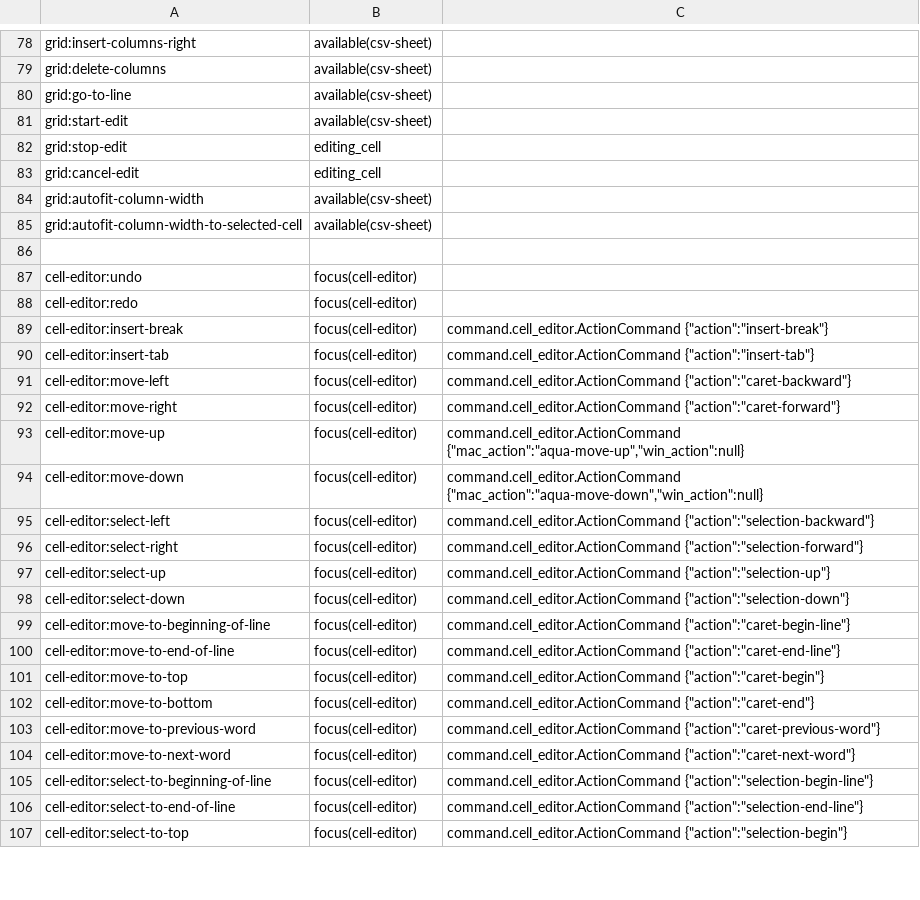
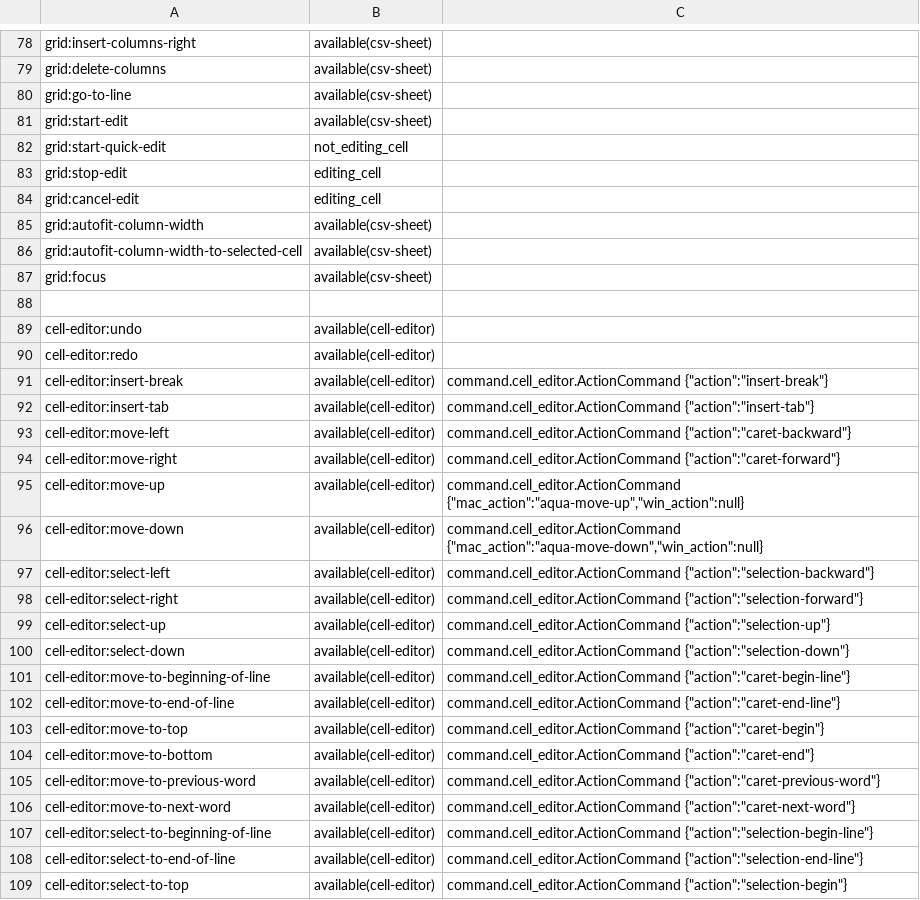
Before and after one commit to kohii/smoothcsv, a TSV file: smoothcsv-app-modules/smoothcsv-core/src/main/resources/smoothcsv-core/smoothcsv-command.tsv, drawn as a sheet; only a part is shown, gaps mark what is left out; the diff covers the shown part only.

Commit message:
Fix bug concerning key macro when editing cell

```diff
--- a/smoothcsv-app-modules/smoothcsv-core/src/main/resources/smoothcsv-core/smoothcsv-command.tsv
+++ b/smoothcsv-app-modules/smoothcsv-core/src/main/resources/smoothcsv-core/smoothcsv-command.tsv
@@ -81,2 +81,3 @@ grid:go-to-line	available(csv-sheet)
 grid:start-edit	available(csv-sheet)	
+grid:start-quick-edit	not_editing_cell	
 grid:stop-edit	editing_cell	
@@ -85,23 +86,24 @@ grid:autofit-column-width	available(csv-sheet)
 grid:autofit-column-width-to-selected-cell	available(csv-sheet)	
+grid:focus	available(csv-sheet)	
 		
-cell-editor:undo	focus(cell-editor)	
-cell-editor:redo	focus(cell-editor)	
-cell-editor:insert-break	focus(cell-editor)	command.cell_editor.ActionCommand {"action":"insert-break"}
-cell-editor:insert-tab	focus(cell-editor)	command.cell_editor.ActionCommand {"action":"insert-tab"}
-cell-editor:move-left	focus(cell-editor)	command.cell_editor.ActionCommand {"action":"caret-backward"}
-cell-editor:move-right	focus(cell-editor)	command.cell_editor.ActionCommand {"action":"caret-forward"}
-cell-editor:move-up	focus(cell-editor)	command.cell_editor.ActionCommand {"mac_action":"aqua-move-up","win_action":null}
-cell-editor:move-down	focus(cell-editor)	command.cell_editor.ActionCommand {"mac_action":"aqua-move-down","win_action":null}
-cell-editor:select-left	focus(cell-editor)	command.cell_editor.ActionCommand {"action":"selection-backward"}
-cell-editor:select-right	focus(cell-editor)	command.cell_editor.ActionCommand {"action":"selection-forward"}
-cell-editor:select-up	focus(cell-editor)	command.cell_editor.ActionCommand {"action":"selection-up"}
-cell-editor:select-down	focus(cell-editor)	command.cell_editor.ActionCommand {"action":"selection-down"}
-cell-editor:move-to-beginning-of-line	focus(cell-editor)	command.cell_editor.ActionCommand {"action":"caret-begin-line"}
-cell-editor:move-to-end-of-line	focus(cell-editor)	command.cell_editor.ActionCommand {"action":"caret-end-line"}
-cell-editor:move-to-top	focus(cell-editor)	command.cell_editor.ActionCommand {"action":"caret-begin"}
-cell-editor:move-to-bottom	focus(cell-editor)	command.cell_editor.ActionCommand {"action":"caret-end"}
-cell-editor:move-to-previous-word	focus(cell-editor)	command.cell_editor.ActionCommand {"action":"caret-previous-word"}
-cell-editor:move-to-next-word	focus(cell-editor)	command.cell_editor.ActionCommand {"action":"caret-next-word"}
-cell-editor:select-to-beginning-of-line	focus(cell-editor)	command.cell_editor.ActionCommand {"action":"selection-begin-line"}
-cell-editor:select-to-end-of-line	focus(cell-editor)	command.cell_editor.ActionCommand {"action":"selection-end-line"}
-cell-editor:select-to-top	focus(cell-editor)	command.cell_editor.ActionCommand {"action":"selection-begin"}
+cell-editor:undo	available(cell-editor)	
+cell-editor:redo	available(cell-editor)	
+cell-editor:insert-break	available(cell-editor)	command.cell_editor.ActionCommand {"action":"insert-break"}
+cell-editor:insert-tab	available(cell-editor)	command.cell_editor.ActionCommand {"action":"insert-tab"}
+cell-editor:move-left	available(cell-editor)	command.cell_editor.ActionCommand {"action":"caret-backward"}
+cell-editor:move-right	available(cell-editor)	command.cell_editor.ActionCommand {"action":"caret-forward"}
+cell-editor:move-up	available(cell-editor)	command.cell_editor.ActionCommand {"mac_action":"aqua-move-up","win_action":null}
+cell-editor:move-down	available(cell-editor)	command.cell_editor.ActionCommand {"mac_action":"aqua-move-down","win_action":null}
+cell-editor:select-left	available(cell-editor)	command.cell_editor.ActionCommand {"action":"selection-backward"}
+cell-editor:select-right	available(cell-editor)	command.cell_editor.ActionCommand {"action":"selection-forward"}
+cell-editor:select-up	available(cell-editor)	command.cell_editor.ActionCommand {"action":"selection-up"}
+cell-editor:select-down	available(cell-editor)	command.cell_editor.ActionCommand {"action":"selection-down"}
+cell-editor:move-to-beginning-of-line	available(cell-editor)	command.cell_editor.ActionCommand {"action":"caret-begin-line"}
+cell-editor:move-to-end-of-line	available(cell-editor)	command.cell_editor.ActionCommand {"action":"caret-end-line"}
+cell-editor:move-to-top	available(cell-editor)	command.cell_editor.ActionCommand {"action":"caret-begin"}
+cell-editor:move-to-bottom	available(cell-editor)	command.cell_editor.ActionCommand {"action":"caret-end"}
+cell-editor:move-to-previous-word	available(cell-editor)	command.cell_editor.ActionCommand {"action":"caret-previous-word"}
+cell-editor:move-to-next-word	available(cell-editor)	command.cell_editor.ActionCommand {"action":"caret-next-word"}
+cell-editor:select-to-beginning-of-line	available(cell-editor)	command.cell_editor.ActionCommand {"action":"selection-begin-line"}
+cell-editor:select-to-end-of-line	available(cell-editor)	command.cell_editor.ActionCommand {"action":"selection-end-line"}
+cell-editor:select-to-top	available(cell-editor)	command.cell_editor.ActionCommand {"action":"selection-begin"}
```
Also changed, not shown: 2 added rows and 47 edited cells elsewhere in this file, 9 other files.
